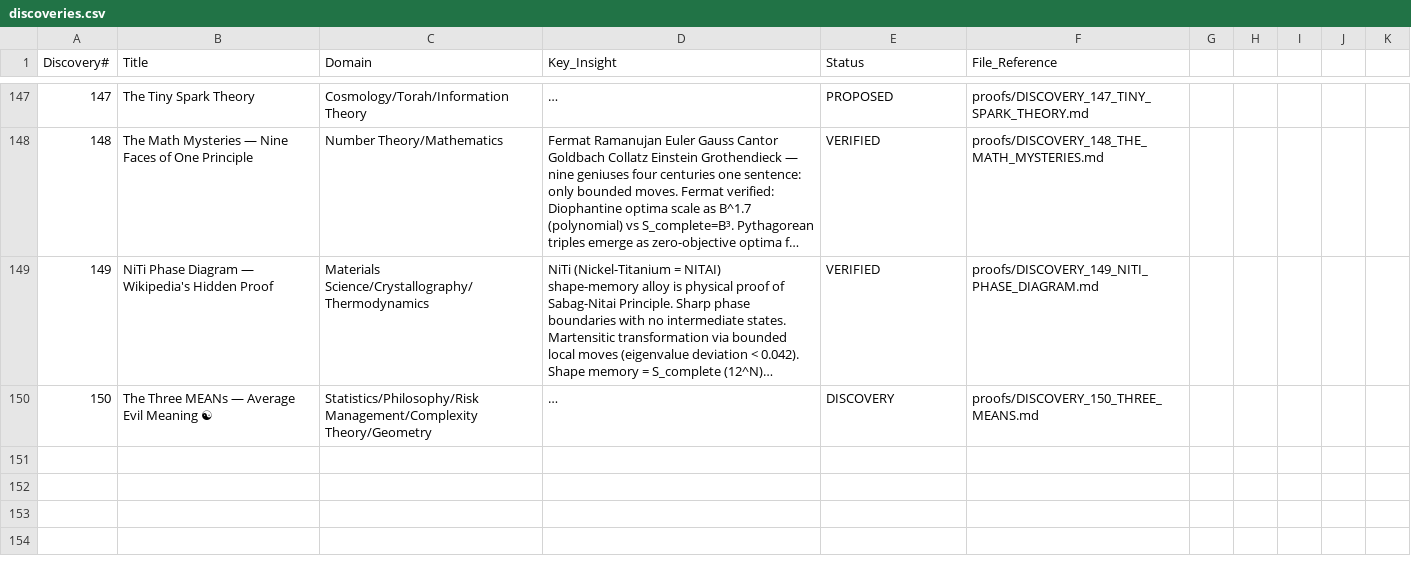
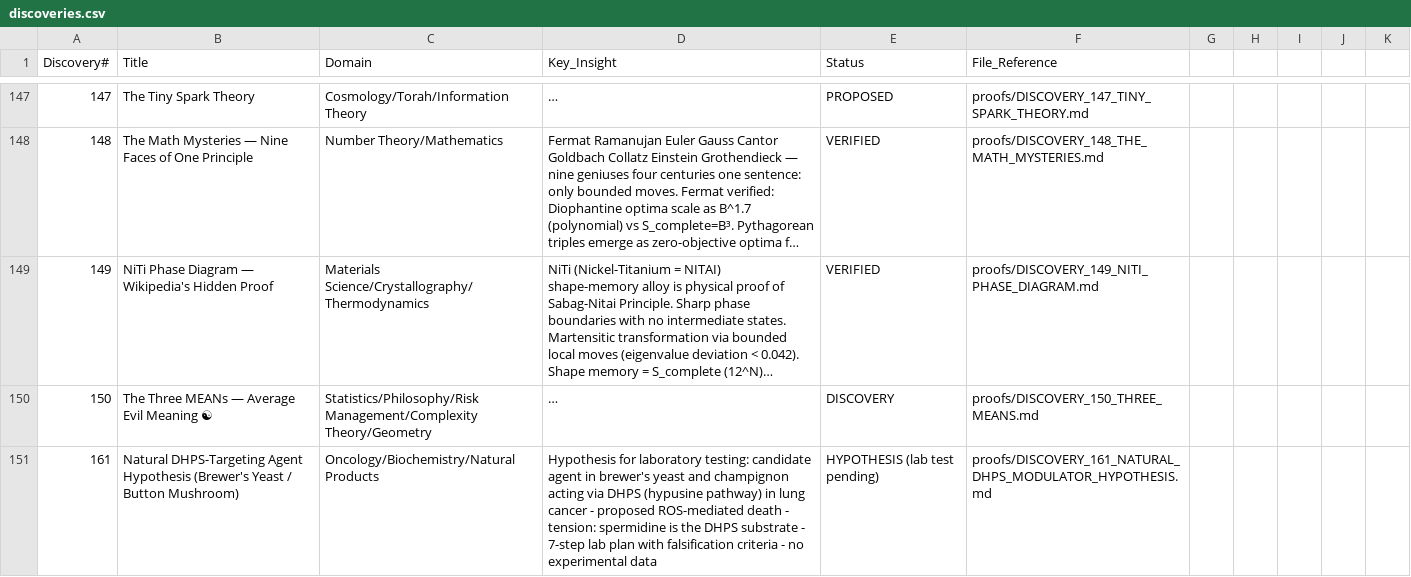
Before and after one commit to Eliran79/ARC-Public, a CSV file: proofs/csv/discoveries.csv, drawn as a sheet; only a part is shown, gaps mark what is left out; long unchanged cells end in …; the diff names each change by its address in the sheet, - before the commit and + after, or states it on an @@ line.

```diff
--- a/proofs/csv/discoveries.csv
+++ b/proofs/csv/discoveries.csv
+row 151: 161 | Natural DHPS-Targeting Agent Hypothesis (Brewer's Yeast / Button Mushroom) | Oncology/Biochemistry/Natural Products | Hypothesis for laboratory testing: candidate agent in brewer's yeast and champignon acting via DHPS (hypusine pathway) in lung cancer - proposed ROS-mediated death - tension: spermidine is the DHPS substrate - 7-step lab plan with falsification criteria - no experimental data | HYPOTHESIS (lab test pending) | proofs/DISCOVERY_161_NATURAL_DHPS_MODULATOR_HYPOTHESIS.md
```
Also changed, not shown: 1 other file.
